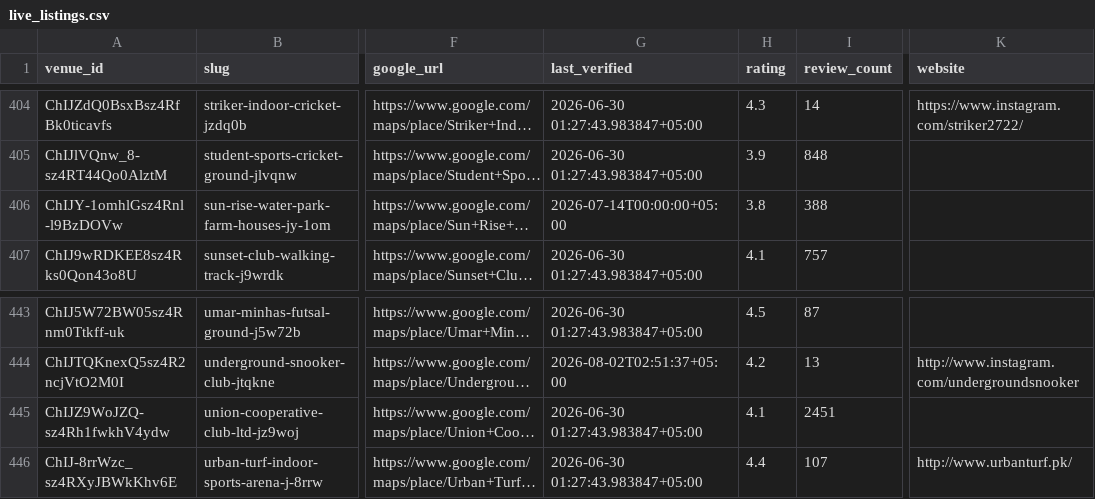
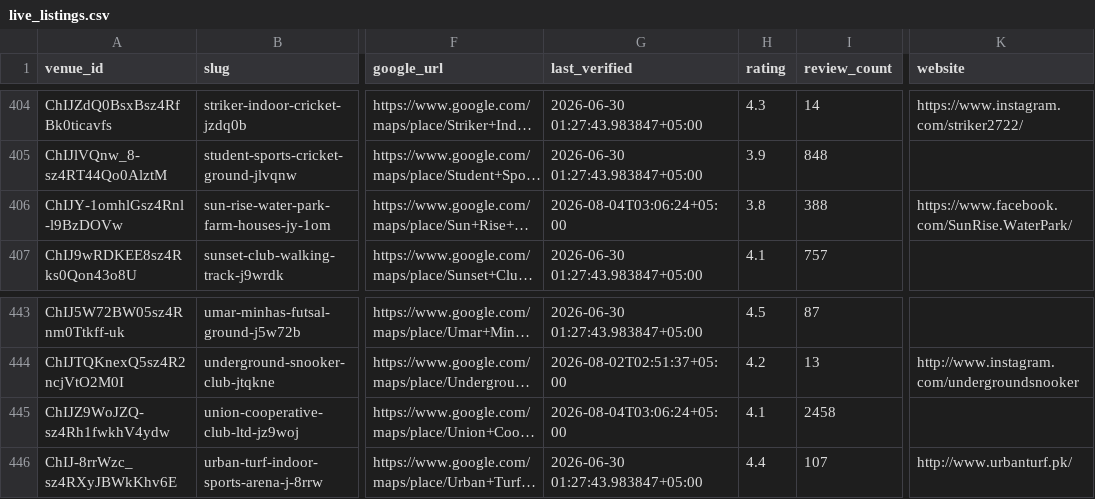
Before and after one commit to hassanraza04/niklo, a CSV file: data/live_listings.csv, drawn as a sheet; only a part is shown, gaps mark what is left out; long unchanged cells end in …; the diff covers the shown part only; the diff names each change by its address in the sheet, - before the commit and + after, or states it on an @@ line.

```diff
--- a/data/live_listings.csv
+++ b/data/live_listings.csv
-G406 (last_verified): 2026-07-14T00:00:00+05:00
+G406 (last_verified): 2026-08-04T03:06:24+05:00
-K406 (website): (empty)
+K406 (website): https://www.facebook.com/SunRise.WaterPark/
-G445 (last_verified): 2026-06-30 01:27:43.983847+05:00
+G445 (last_verified): 2026-08-04T03:06:24+05:00
-I445 (review_count): 2451
+I445 (review_count): 2458
```
Also changed, not shown: 28 edited cells elsewhere in this file, 3 other files.
